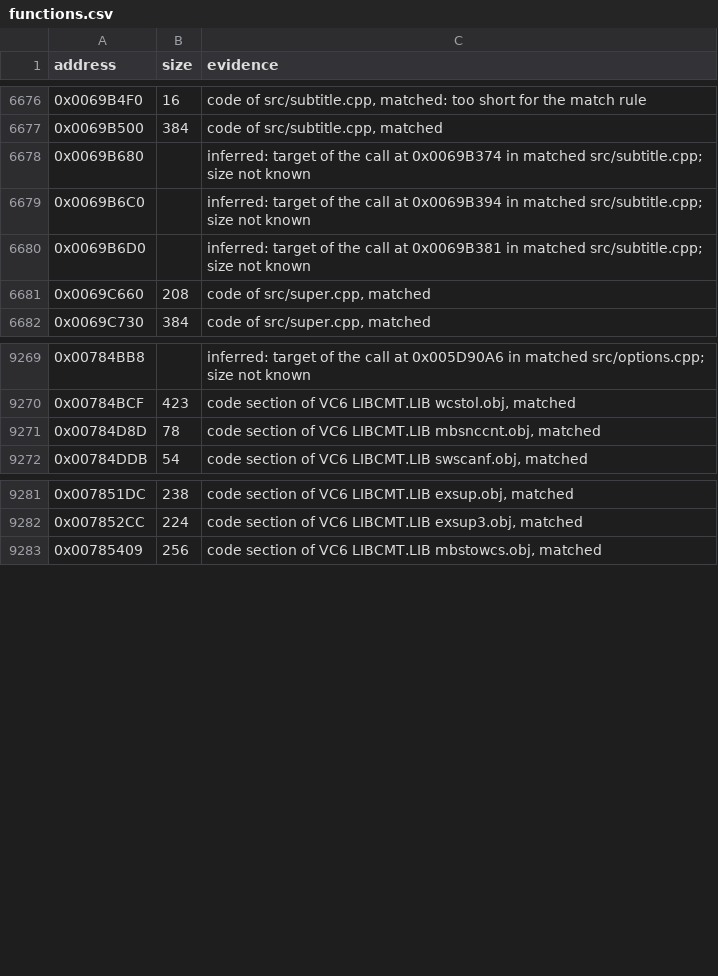
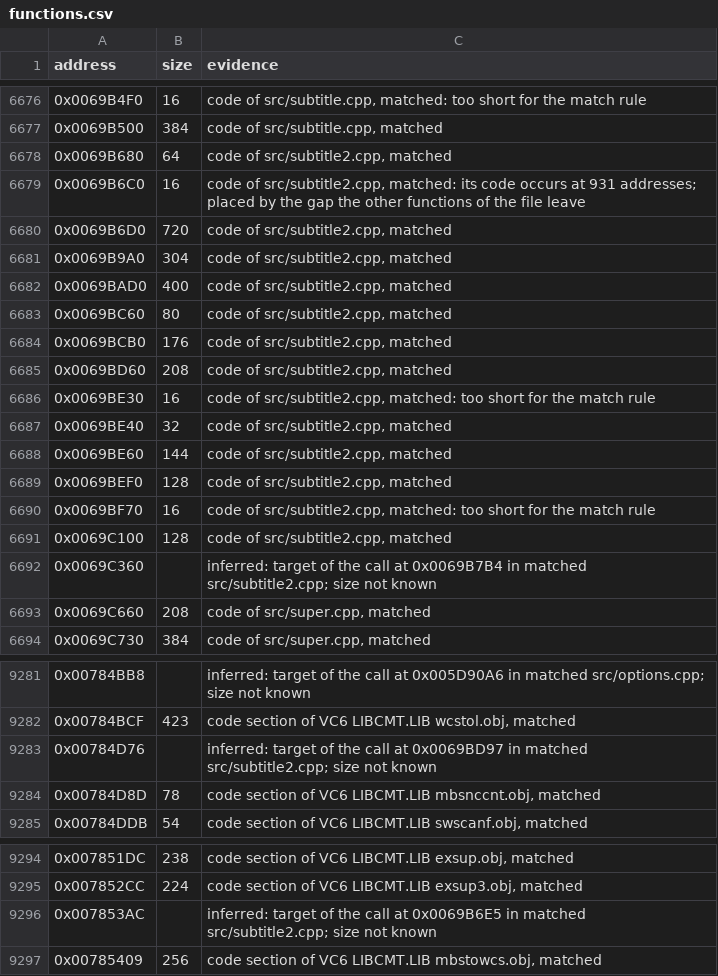
Before and after one commit to meastes/RedAlert2, a CSV file: config/ra2-1.006/functions.csv, drawn as a sheet; only a part is shown, gaps mark what is left out.

Commit message:
Match subtitle2.cpp

```diff
--- a/config/ra2-1.006/functions.csv
+++ b/config/ra2-1.006/functions.csv
@@ -6677,5 +6677,17 @@ address,size,evidence
 0x0069B500,384,"code of src/subtitle.cpp, matched"
-0x0069B680,,"inferred: target of the call at 0x0069B374 in matched src/subtitle.cpp; size not known"
-0x0069B6C0,,"inferred: target of the call at 0x0069B394 in matched src/subtitle.cpp; size not known"
-0x0069B6D0,,"inferred: target of the call at 0x0069B381 in matched src/subtitle.cpp; size not known"
+0x0069B680,64,"code of src/subtitle2.cpp, matched"
+0x0069B6C0,16,"code of src/subtitle2.cpp, matched: its code occurs at 931 addresses; placed by the gap the other functions of the file leave"
+0x0069B6D0,720,"code of src/subtitle2.cpp, matched"
+0x0069B9A0,304,"code of src/subtitle2.cpp, matched"
+0x0069BAD0,400,"code of src/subtitle2.cpp, matched"
+0x0069BC60,80,"code of src/subtitle2.cpp, matched"
+0x0069BCB0,176,"code of src/subtitle2.cpp, matched"
+0x0069BD60,208,"code of src/subtitle2.cpp, matched"
+0x0069BE30,16,"code of src/subtitle2.cpp, matched: too short for the match rule"
+0x0069BE40,32,"code of src/subtitle2.cpp, matched"
+0x0069BE60,144,"code of src/subtitle2.cpp, matched"
+0x0069BEF0,128,"code of src/subtitle2.cpp, matched"
+0x0069BF70,16,"code of src/subtitle2.cpp, matched: too short for the match rule"
+0x0069C100,128,"code of src/subtitle2.cpp, matched"
+0x0069C360,,"inferred: target of the call at 0x0069B7B4 in matched src/subtitle2.cpp; size not known"
 0x0069C660,208,"code of src/super.cpp, matched"
@@ -9270,2 +9282,3 @@ address,size,evidence
 0x00784BCF,423,"code section of VC6 LIBCMT.LIB wcstol.obj, matched"
+0x00784D76,,"inferred: target of the call at 0x0069BD97 in matched src/subtitle2.cpp; size not known"
 0x00784D8D,78,"code section of VC6 LIBCMT.LIB mbsnccnt.obj, matched"
@@ -9282,2 +9295,3 @@ address,size,evidence
 0x007852CC,224,"code section of VC6 LIBCMT.LIB exsup3.obj, matched"
+0x007853AC,,"inferred: target of the call at 0x0069B6E5 in matched src/subtitle2.cpp; size not known"
 0x00785409,256,"code section of VC6 LIBCMT.LIB mbstowcs.obj, matched"
```
Also changed, not shown: config/ra2-1.006/modules.csv, 1 other file.
